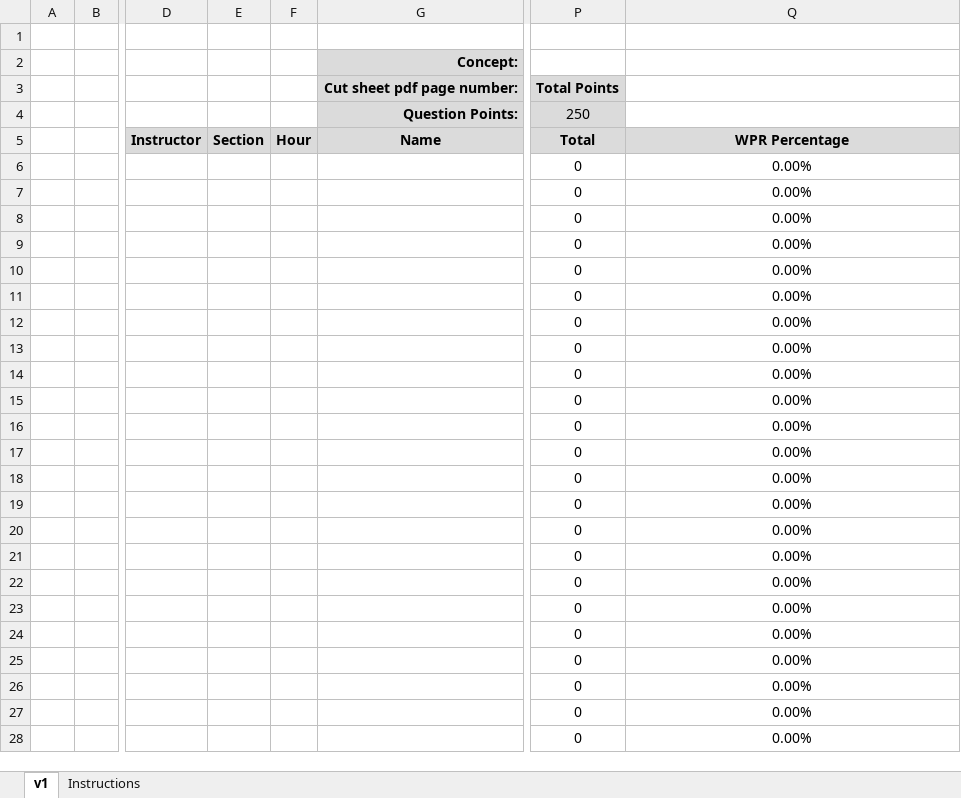
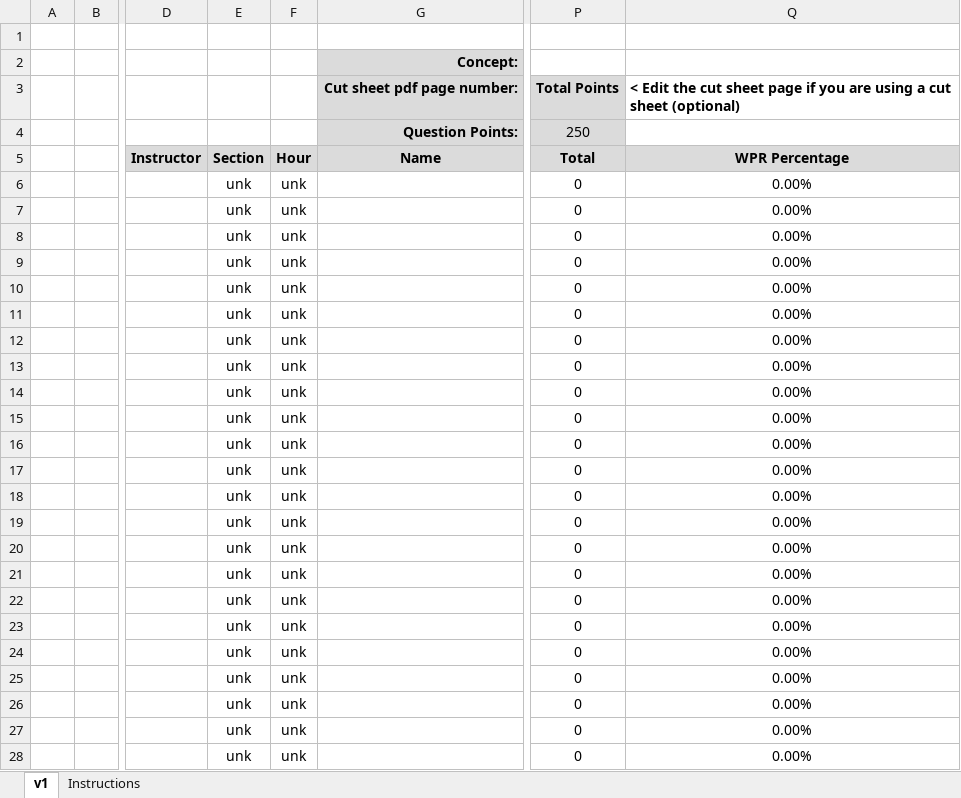
Before and after one commit to kfilip10/grade-analysis-tool-win, an Excel workbook: shiny/www/input template.xlsx, sheet v1, drawn as a sheet; only a part is shown, gaps mark what is left out; values as stored, in another font and other column widths than the file's, no borders; charts and pictures and conditional formats and table styles not drawn; the diff covers the shown part only; the diff names each change by its address in the sheet, - before the commit and + after, or states it on an @@ line.

```diff
--- a/shiny/www/input template.xlsx (sheet v1)
+++ b/shiny/www/input template.xlsx (sheet v1)
-Q3: (empty)
+Q3: < Edit the cut sheet page if you are using a cut sheet (optional)
-E6:E28: (empty)
+E6:E28: unk
-F6:F28: (empty)
+F6:F28: unk
```
Also changed, not shown: 1550 edited cells elsewhere in this sheet, sheet Instructions, 35 other files.
